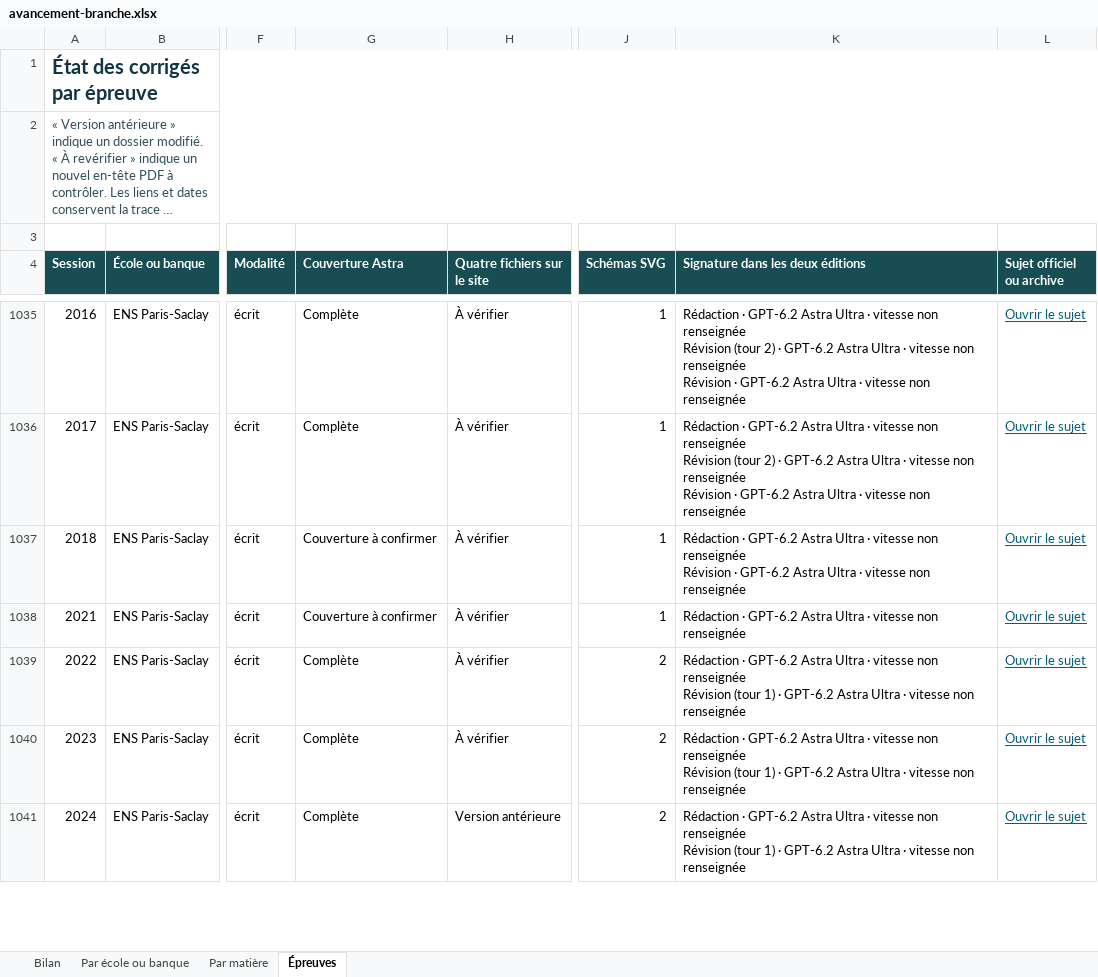
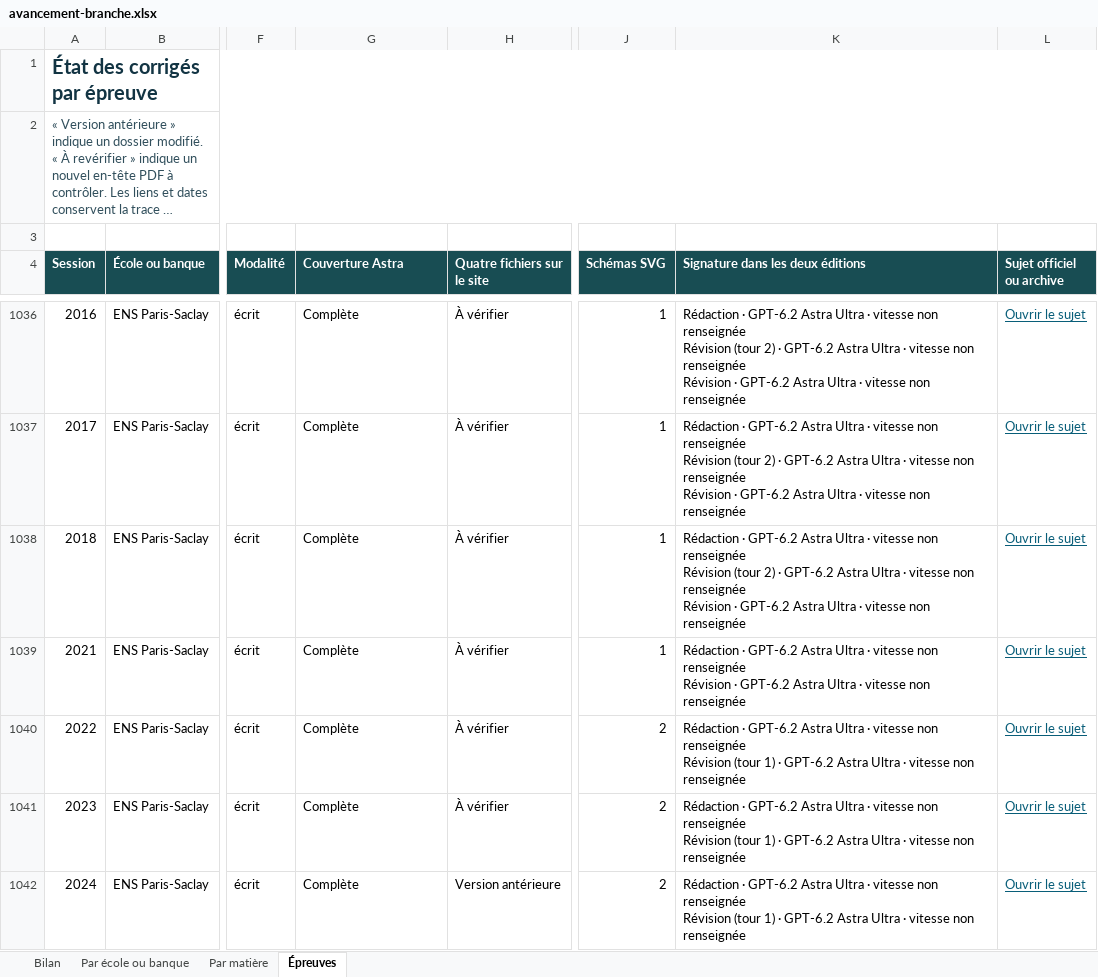
Before and after one commit to knoel99/corriges-concours, an Excel workbook: campagnes/x-ens/bilans/classeurs/avancement-branche.xlsx, sheet Épreuves, drawn as a sheet; only a part is shown, gaps mark what is left out; long unchanged cells end in …; values as stored, in another font and other column widths than the file's, no borders; conditional formats not drawn; addresses are those after the commit; ↵ is a line break in a cell; the diff covers the shown part only; the diff names each change by its address in the sheet, - before the commit and + after, or states it on an @@ line.

```diff
--- a/campagnes/x-ens/bilans/classeurs/avancement-branche.xlsx (sheet Épreuves)
+++ b/campagnes/x-ens/bilans/classeurs/avancement-branche.xlsx (sheet Épreuves)
-G1038:G1039 (Couverture Astra): Couverture à confirmer
+G1038:G1039 (Couverture Astra): Complète
-K1038 (Signature dans les deux éditions): …renseignée ↵ Révision · GPT-6.2…
+K1038 (Signature dans les deux éditions): …renseignée ↵ Révision (tour 2) · GPT-6.2 Astra Ultra · vitesse non renseignée ↵ Révision · GPT-6.2…
-K1039 (Signature dans les deux éditions): …non renseignée
+K1039 (Signature dans les deux éditions): …non renseignée ↵ Révision · GPT-6.2 Astra Ultra · vitesse non renseignée
```
Also changed, not shown: 3 added rows and 49 edited cells elsewhere in this sheet, sheet Par matière, sheet Bilan, sheet Par école ou banque, 5 other files.
